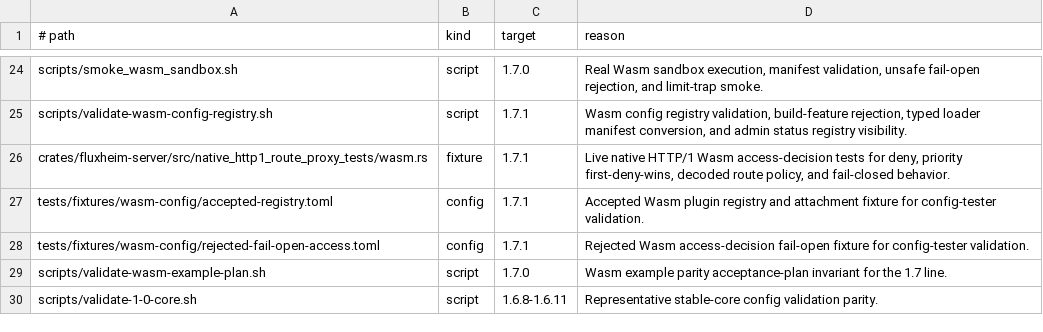
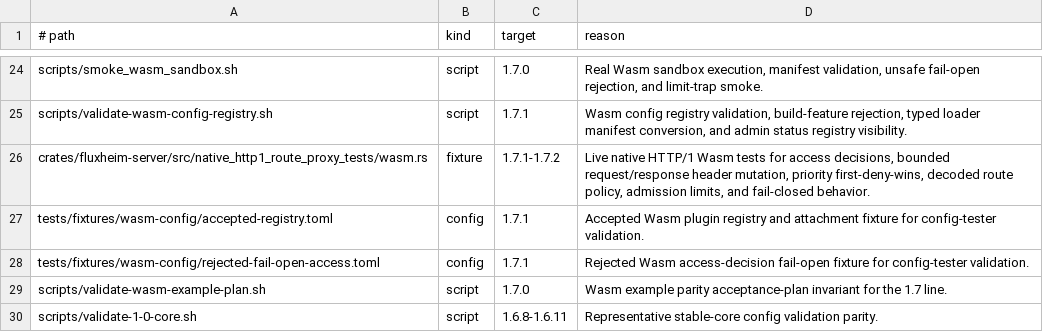
Before and after one commit to valkyoth/fluxheim, a TSV file: docs/runtime-parity-fixtures.tsv, drawn as a sheet; only a part is shown, gaps mark what is left out.

Commit message:
Add bounded wasm header hooks

```diff
--- a/docs/runtime-parity-fixtures.tsv
+++ b/docs/runtime-parity-fixtures.tsv
@@ -25,3 +25,3 @@ scripts/smoke_wasm_sandbox.sh	script	1.7.0	Real Wasm sandbox execution, manifest
 scripts/validate-wasm-config-registry.sh	script	1.7.1	Wasm config registry validation, build-feature rejection, typed loader manifest conversion, and admin status registry visibility.
-crates/fluxheim-server/src/native_http1_route_proxy_tests/wasm.rs	fixture	1.7.1	Live native HTTP/1 Wasm access-decision tests for deny, priority first-deny-wins, decoded route policy, and fail-closed behavior.
+crates/fluxheim-server/src/native_http1_route_proxy_tests/wasm.rs	fixture	1.7.1-1.7.2	Live native HTTP/1 Wasm tests for access decisions, bounded request/response header mutation, priority first-deny-wins, decoded route policy, admission limits, and fail-closed behavior.
 tests/fixtures/wasm-config/accepted-registry.toml	config	1.7.1	Accepted Wasm plugin registry and attachment fixture for config-tester validation.
```
Also changed, not shown: 36 other files.
